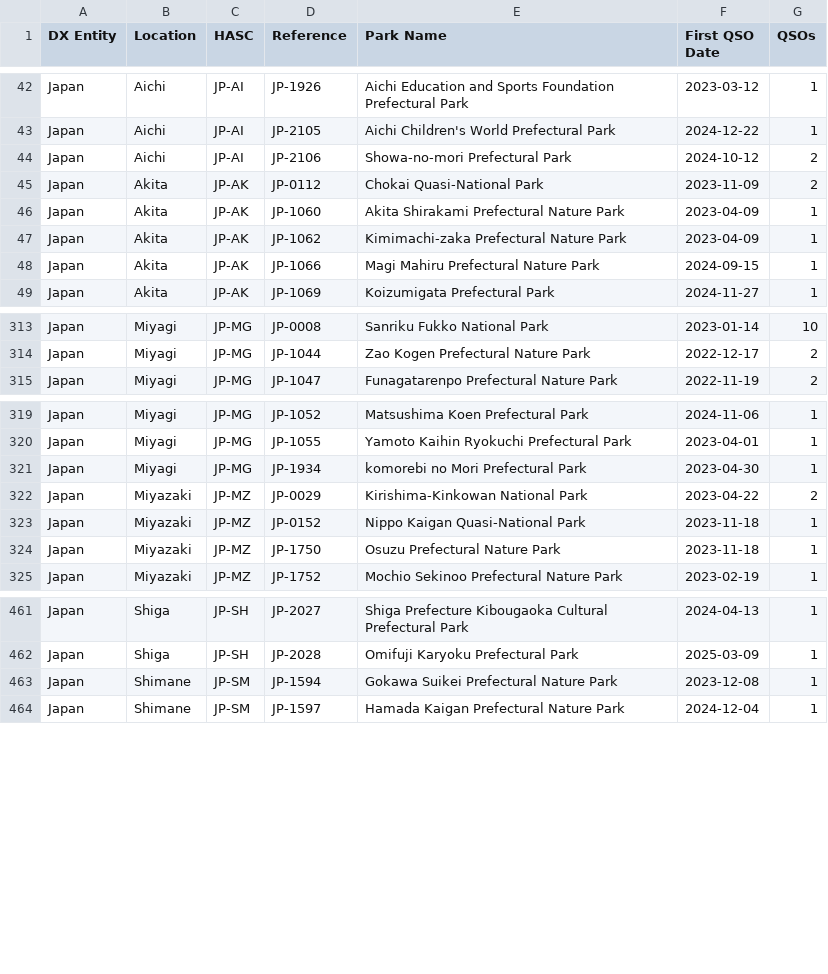
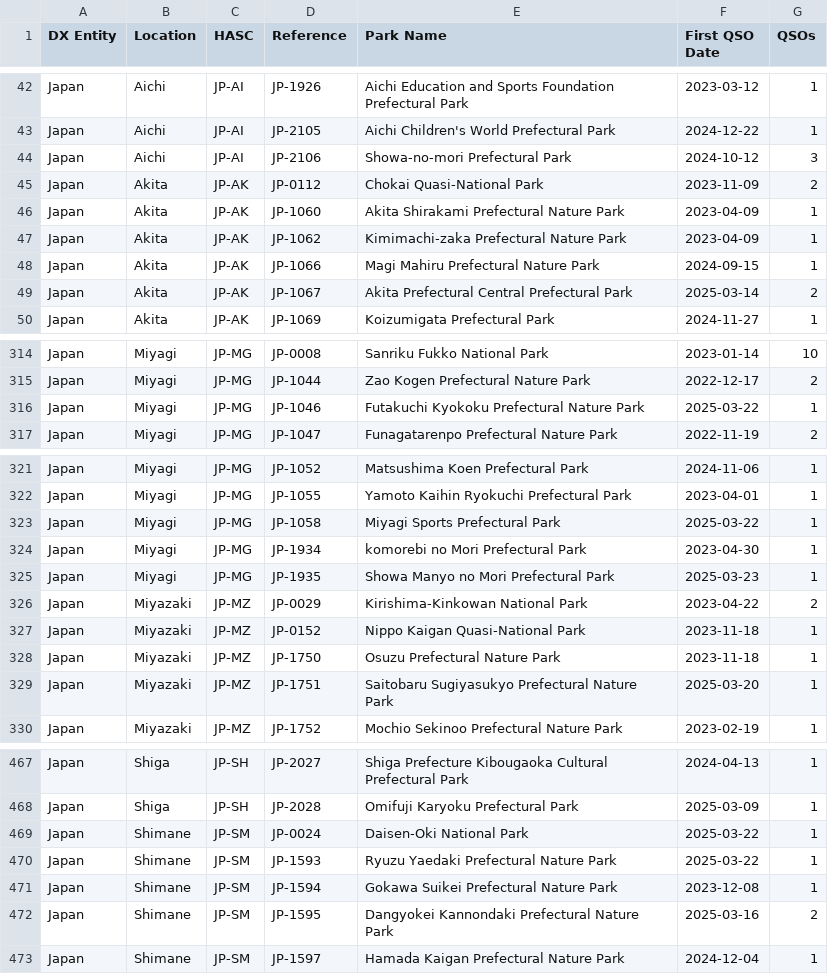
Before and after one commit to tyjcode/y001, a CSV file: hunter_parks.csv, drawn as a sheet; only a part is shown, gaps mark what is left out; the diff covers the shown part only.

```diff
--- a/hunter_parks.csv
+++ b/hunter_parks.csv
@@ -43,3 +43,3 @@
 "Japan","Aichi","JP-AI","JP-2105","Aichi Children's World Prefectural Park","2024-12-22",1
-"Japan","Aichi","JP-AI","JP-2106","Showa-no-mori Prefectural Park","2024-10-12",2
+"Japan","Aichi","JP-AI","JP-2106","Showa-no-mori Prefectural Park","2024-10-12",3
 "Japan","Akita","JP-AK","JP-0112","Chokai Quasi-National Park","2023-11-09",2
@@ -48,2 +48,3 @@
 "Japan","Akita","JP-AK","JP-1066","Magi Mahiru Prefectural Nature Park","2024-09-15",1
+"Japan","Akita","JP-AK","JP-1067","Akita Prefectural Central Prefectural Park","2025-03-14",2
 "Japan","Akita","JP-AK","JP-1069","Koizumigata Prefectural Park","2024-11-27",1
@@ -314,2 +315,3 @@
 "Japan","Miyagi","JP-MG","JP-1044","Zao Kogen Prefectural Nature Park","2022-12-17",2
+"Japan","Miyagi","JP-MG","JP-1046","Futakuchi Kyokoku Prefectural Nature Park","2025-03-22",1
 "Japan","Miyagi","JP-MG","JP-1047","Funagatarenpo Prefectural Nature Park","2022-11-19",2
@@ -320,3 +322,5 @@
 "Japan","Miyagi","JP-MG","JP-1055","Yamoto Kaihin Ryokuchi Prefectural Park","2023-04-01",1
+"Japan","Miyagi","JP-MG","JP-1058","Miyagi Sports Prefectural Park","2025-03-22",1
 "Japan","Miyagi","JP-MG","JP-1934","komorebi no Mori Prefectural Park","2023-04-30",1
+"Japan","Miyagi","JP-MG","JP-1935","Showa Manyo no Mori Prefectural Park","2025-03-23",1
 "Japan","Miyazaki","JP-MZ","JP-0029","Kirishima-Kinkowan National Park","2023-04-22",2
@@ -324,2 +328,3 @@
 "Japan","Miyazaki","JP-MZ","JP-1750","Osuzu Prefectural Nature Park","2023-11-18",1
+"Japan","Miyazaki","JP-MZ","JP-1751","Saitobaru Sugiyasukyo Prefectural Nature Park","2025-03-20",1
 "Japan","Miyazaki","JP-MZ","JP-1752","Mochio Sekinoo Prefectural Nature Park","2023-02-19",1
@@ -462,3 +468,6 @@
 "Japan","Shiga","JP-SH","JP-2028","Omifuji Karyoku Prefectural Park","2025-03-09",1
+"Japan","Shimane","JP-SM","JP-0024","Daisen-Oki National Park","2025-03-22",1
+"Japan","Shimane","JP-SM","JP-1593","Ryuzu Yaedaki Prefectural Nature Park","2025-03-22",1
 "Japan","Shimane","JP-SM","JP-1594","Gokawa Suikei Prefectural Nature Park","2023-12-08",1
+"Japan","Shimane","JP-SM","JP-1595","Dangyokei Kannondaki Prefectural Nature Park","2025-03-16",2
 "Japan","Shimane","JP-SM","JP-1597","Hamada Kaigan Prefectural Nature Park","2024-12-04",1
```
Also changed, not shown: 1 added row and 30 edited cells elsewhere in this file.
